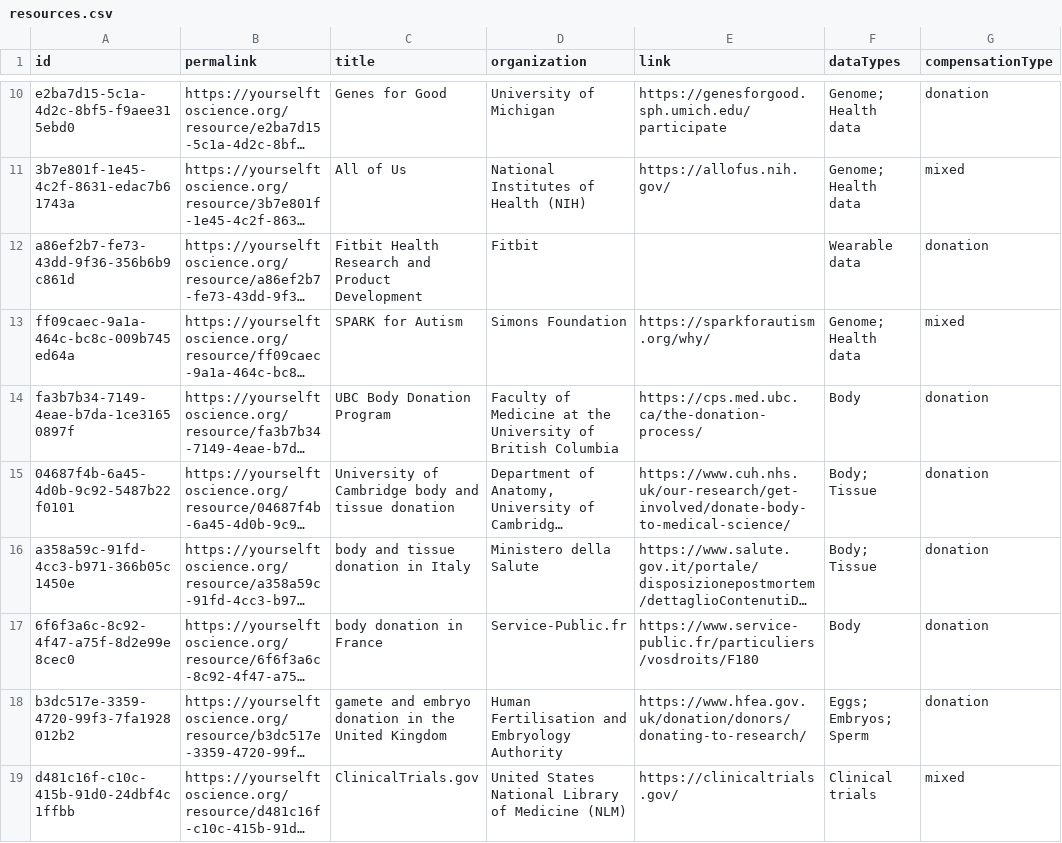
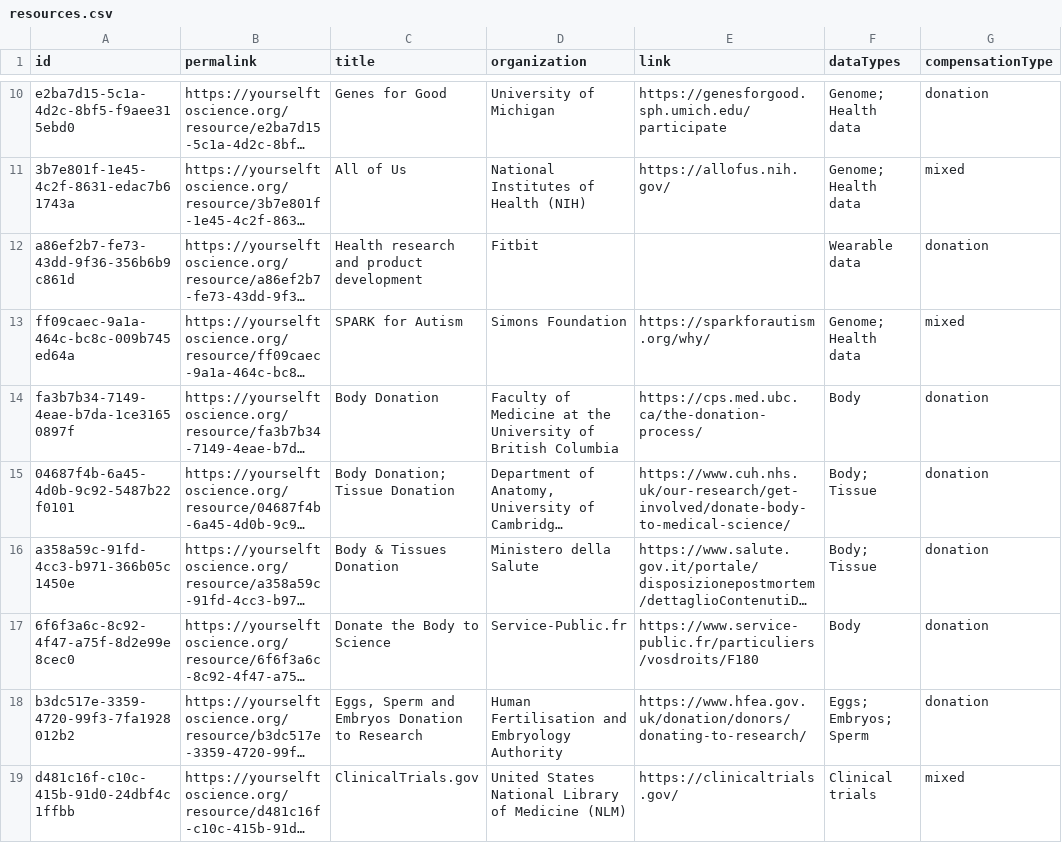
Before and after one commit to yourselftoscience/yourselftoscience.org, a CSV file: public/resources.csv, drawn as a sheet; only a part is shown, gaps mark what is left out; long unchanged cells end in …; the diff covers the shown part only; the diff names each change by its address in the sheet, - before the commit and + after, or states it on an @@ line.

Commit message:
feat: Update resource titles and regenerate associated data files.

```diff
--- a/public/resources.csv
+++ b/public/resources.csv
-C12 (title): Fitbit Health Research and Product Development
+C12 (title): Health research and product development
-C14 (title): UBC Body Donation Program
+C14 (title): Body Donation
-C15 (title): University of Cambridge body and tissue donation
+C15 (title): Body Donation; Tissue Donation
-C16 (title): body and tissue donation in Italy
+C16 (title): Body & Tissues Donation
-C17 (title): body donation in France
+C17 (title): Donate the Body to Science
-C18 (title): gamete and embryo donation in the United Kingdom
+C18 (title): Eggs, Sperm and Embryos Donation to Research
```
Also changed, not shown: 14 edited cells elsewhere in this file, 8 other files.
